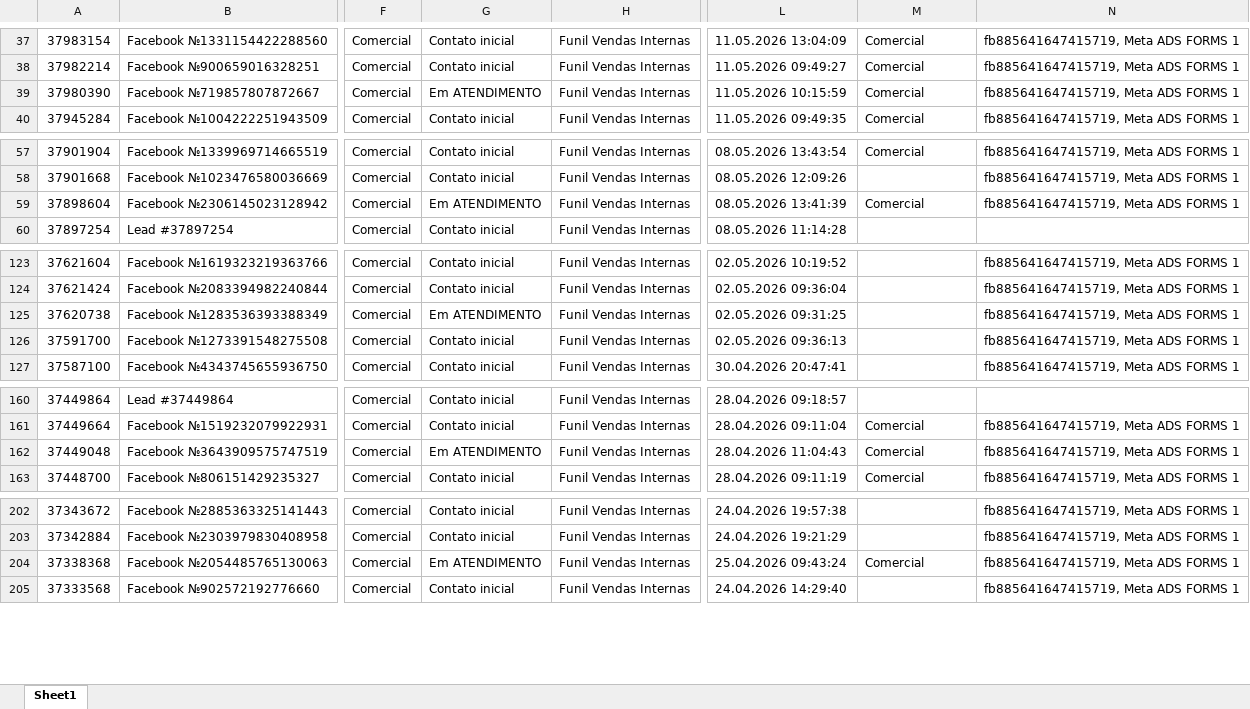
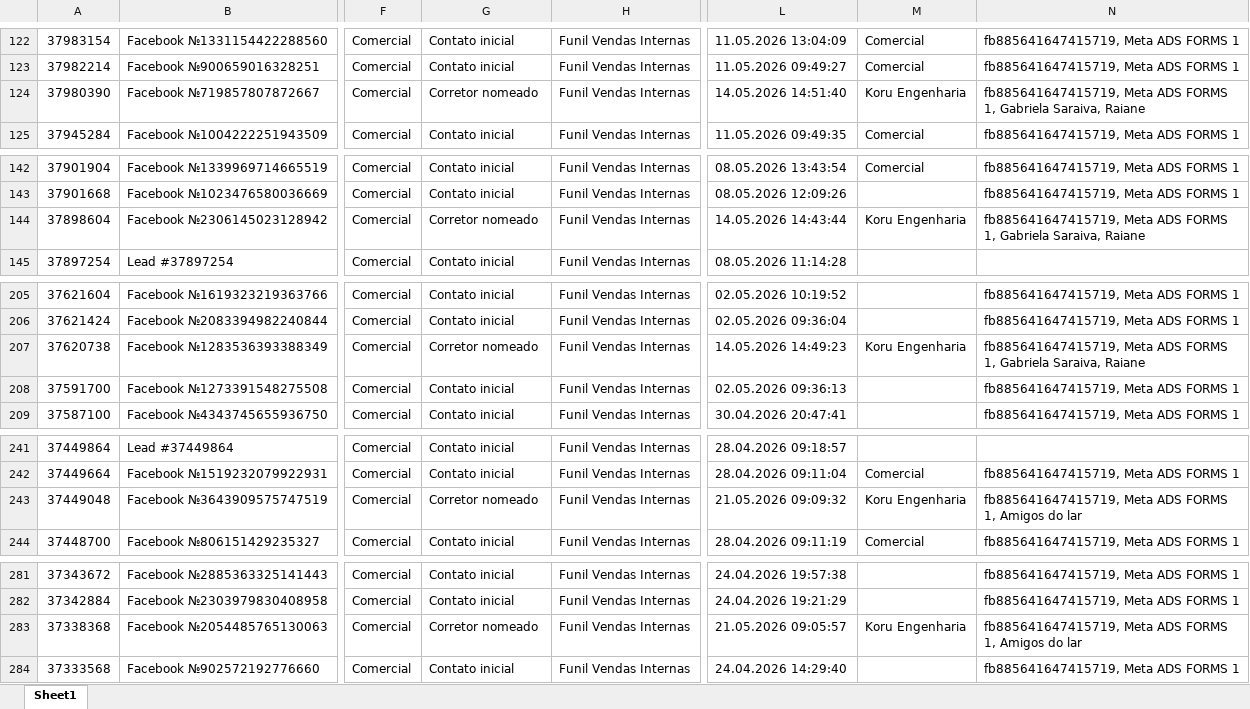
Before and after one commit to lucaslpbs/lp-traffic-solutions, an Excel workbook: public/data/Funil Vendas Internas.xlsx, sheet Sheet1, drawn as a sheet; only a part is shown, gaps mark what is left out; values as stored, in another font and other column widths than the file's, no borders; addresses are those after the commit; the diff covers the shown part only; the diff names each change by its address in the sheet, - before the commit and + after, or states it on an @@ line.

Commit message:
koru

```diff
--- a/public/data/Funil Vendas Internas.xlsx (sheet Sheet1)
+++ b/public/data/Funil Vendas Internas.xlsx (sheet Sheet1)
-G124: Em ATENDIMENTO
+G124: Corretor nomeado
-L124: 11.05.2026 10:15:59
+L124: 14.05.2026 14:51:40
-M124: Comercial
+M124: Koru Engenharia
-N124: …ADS FORMS 1
+N124: …ADS FORMS 1, Gabriela Saraiva, Raiane
-G144: Em ATENDIMENTO
+G144: Corretor nomeado
-L144: 08.05.2026 13:41:39
+L144: 14.05.2026 14:43:44
-M144: Comercial
+M144: Koru Engenharia
-N144: …ADS FORMS 1
+N144: …ADS FORMS 1, Gabriela Saraiva, Raiane
-G207: Em ATENDIMENTO
+G207: Corretor nomeado
-L207: 02.05.2026 09:31:25
+L207: 14.05.2026 14:49:23
-M207: (empty)
+M207: Koru Engenharia
-N207: …ADS FORMS 1
+N207: …ADS FORMS 1, Gabriela Saraiva, Raiane
-G243: Em ATENDIMENTO
+G243: Corretor nomeado
-L243: 28.04.2026 11:04:43
+L243: 21.05.2026 09:09:32
-M243: Comercial
+M243: Koru Engenharia
-N243: fb885641647415719, Meta ADS FORMS 1
+N243: fb885641647415719, Meta ADS FORMS 1, Amigos do lar
-G283: Em ATENDIMENTO
+G283: Corretor nomeado
-L283: 25.04.2026 09:43:24
+L283: 21.05.2026 09:05:57
-M283: Comercial
+M283: Koru Engenharia
-N283: fb885641647415719, Meta ADS FORMS 1
+N283: fb885641647415719, Meta ADS FORMS 1, Amigos do lar
```
Also changed, not shown: 86 added rows, 10 removed rows and 63 edited cells elsewhere in this sheet, public/data/Funil Vendas Externas.xlsx.
